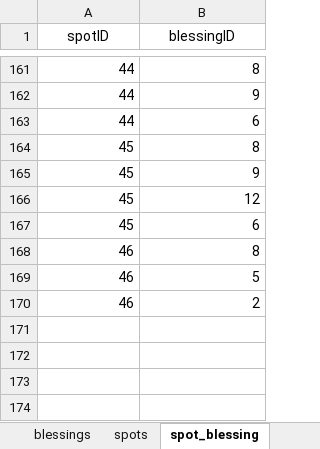
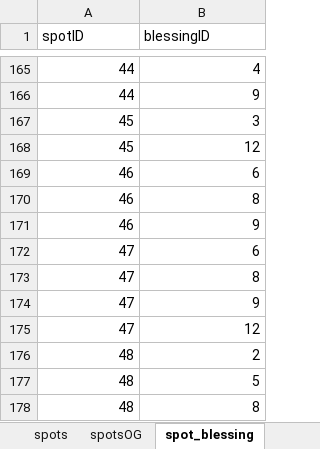
Before and after one commit to linq29/12MODE, an Excel workbook: database.xlsx, sheet spot_blessing, drawn as a sheet; only a part is shown, gaps mark what is left out; values as stored, in another font and other column widths than the file's, no borders; removed rows and columns are numbered as before the commit, all else as after; the diff covers the shown part only; the diff names each change by its address in the sheet, - before the commit and + after, or states it on an @@ line.

Commit message:
update: spotID25~48

```diff
--- a/database.xlsx (sheet spot_blessing)
+++ b/database.xlsx (sheet spot_blessing)
+sheet tab: spotsOG
-A1:B1 alignment: center
+A1:B1 alignment: left
-B165 (blessingID): 8
+B165 (blessingID): 4
-row 163: 44 | 6
-B167 (blessingID): 8
+B167 (blessingID): 3
-row 165: 45 | 9
-A169 (spotID): 45
+A169 (spotID): 46
-B171 (blessingID): 5
+B171 (blessingID): 9
-row 170: 46 | 2
+row 172: 47 | 6
+row 173: 47 | 8
+row 174: 47 | 9
+row 175: 47 | 12
+row 176: 48 | 2
+row 177: 48 | 5
+row 178: 48 | 8
```
Also changed, not shown: 19 added rows, 15 removed rows, 48 moved rows and 9 edited cells elsewhere in this sheet, sheet spots, sheet blessings, 6 other files.
